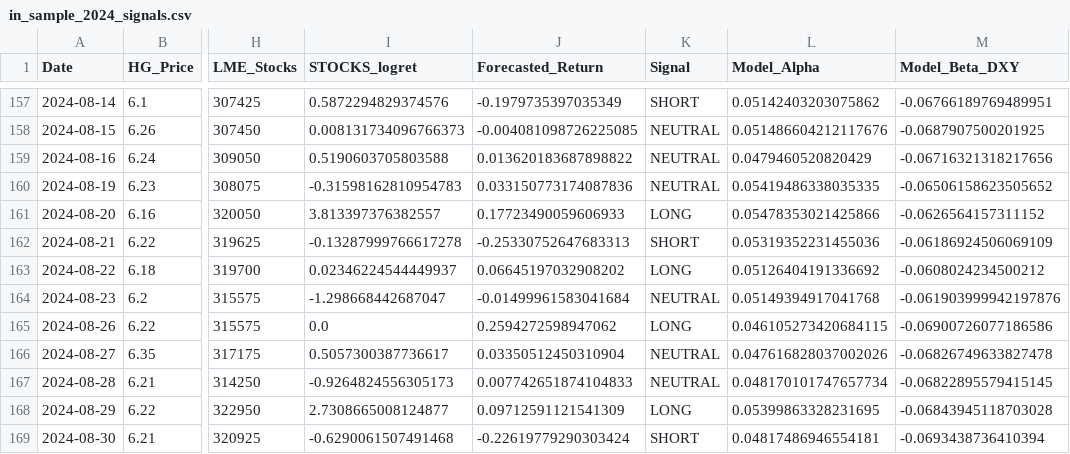
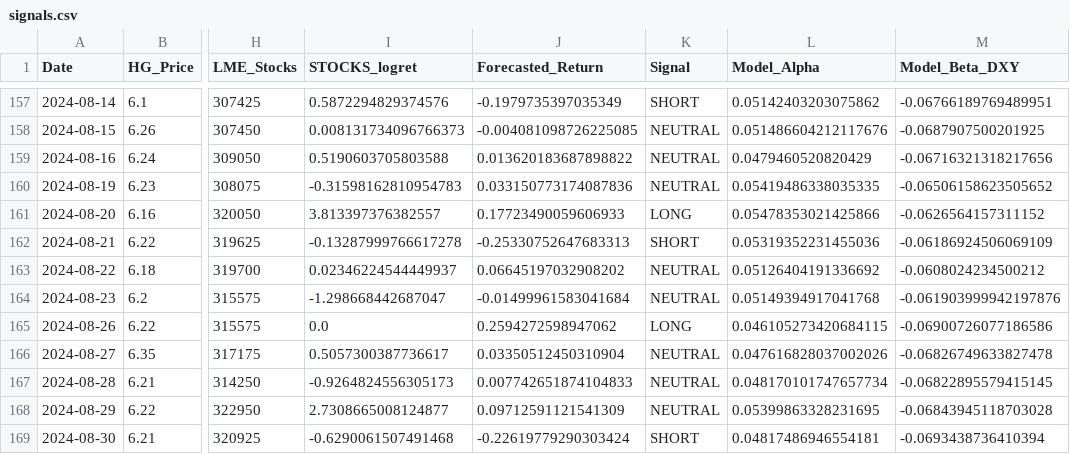
Before and after one commit to Matthewbunsw/FINS3666_backtest, a CSV file: output/in_sample_2024/signals.csv (was output/in_sample_2024_signals.csv), drawn as a sheet; only a part is shown, gaps mark what is left out; the diff covers the shown part only; the diff names each change by its address in the sheet, - before the commit and + after, or states it on an @@ line.

```diff
--- a/output/in_sample_2024_signals.csv
+++ b/output/in_sample_2024/signals.csv
-K163 (Signal): LONG
+K163 (Signal): NEUTRAL
-K168 (Signal): LONG
+K168 (Signal): NEUTRAL
```
Also changed, not shown: 62 edited cells elsewhere in this file, output/out_of_sample_2025/signals.csv, 24 other files.
